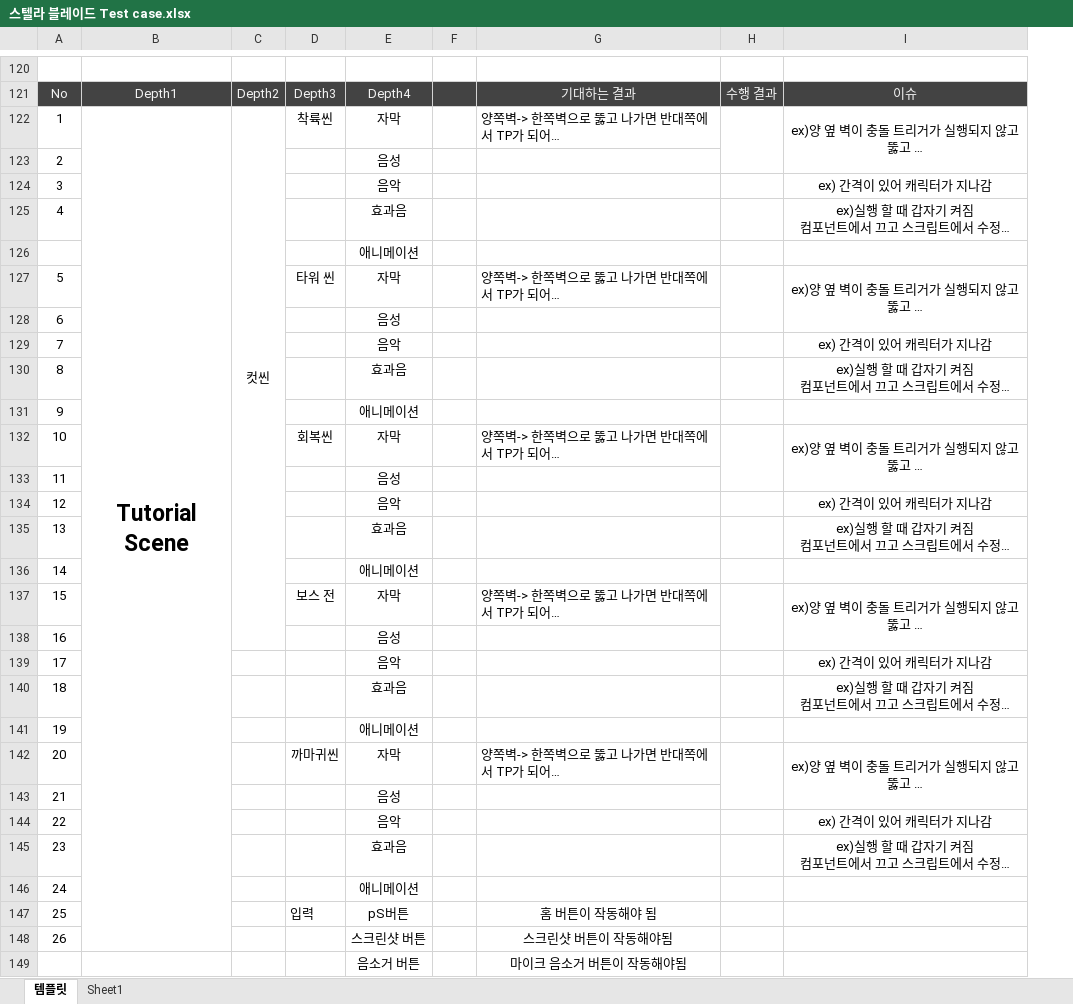
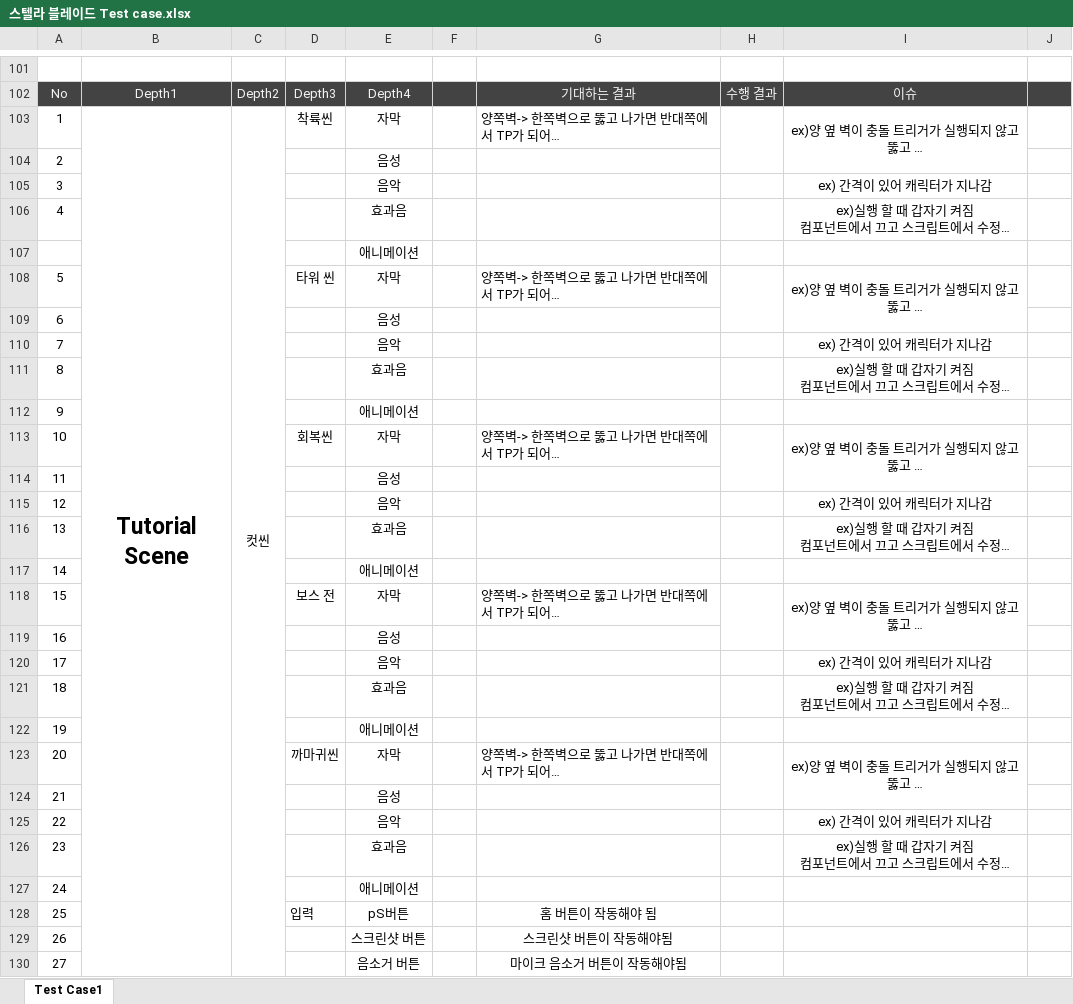
Before and after one commit to DongKwanHa/StellaBlade-Test-Case, an Excel workbook: 스텔라 블레이드 Test case.xlsx, sheet Test Case1, drawn as a sheet; only a part is shown, gaps mark what is left out; long unchanged cells end in …; values as stored, in another font and other column widths than the file's, no borders; removed rows and columns are numbered as before the commit, all else as after; the diff covers the shown part only; the diff names each change by its address in the sheet, - before the commit and + after, or states it on an @@ line.

Commit message:
인트로/튜토리얼 test case merge

```diff
--- a/스텔라 블레이드 Test case.xlsx (sheet Test Case1)
+++ b/스텔라 블레이드 Test case.xlsx (sheet Test Case1)
-sheet tab: 템플릿
+sheet tab: Test Case1
-sheet tab: Sheet1
-column F, empty
+column F, empty
-column H, row 121: 수행 결과
+column H, row 102: 수행 결과
+column J, empty
@@ column A renumbered from row 43 down @@
-B122:B148 merged
+B103:B582 merged
-C122:C138 merged
+C103:C132 merged
```
Also changed, not shown: 39 added rows, 58 removed rows, 2 moved rows, 83 edited cells, cell formats and merged cells elsewhere in this sheet.
